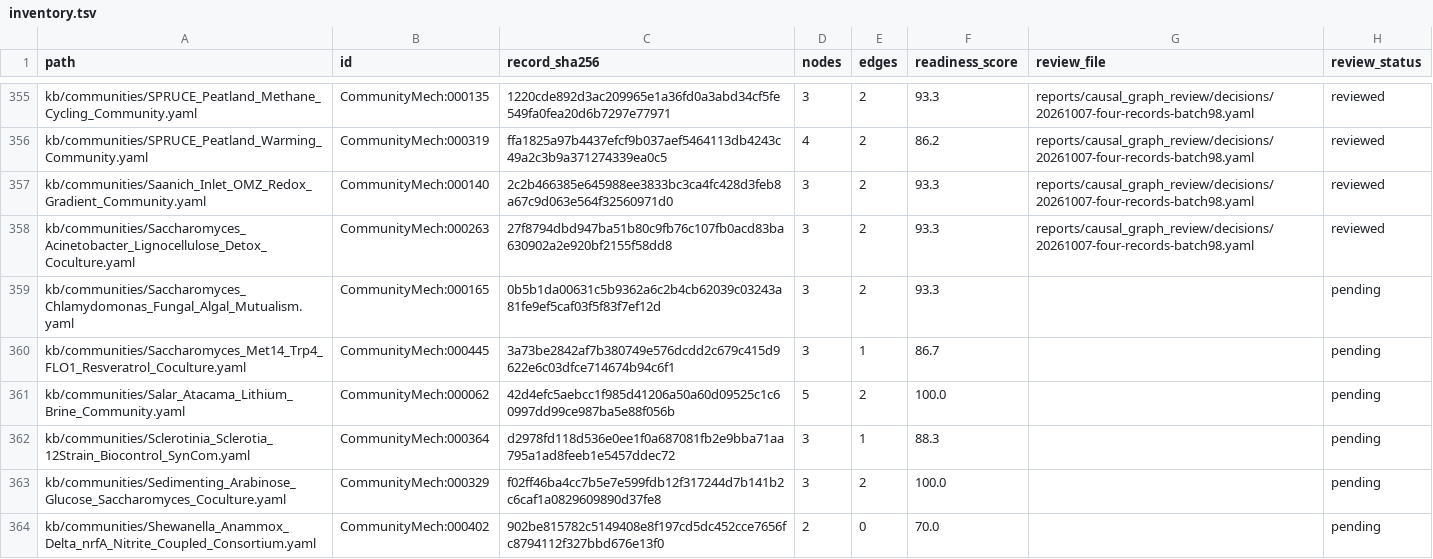
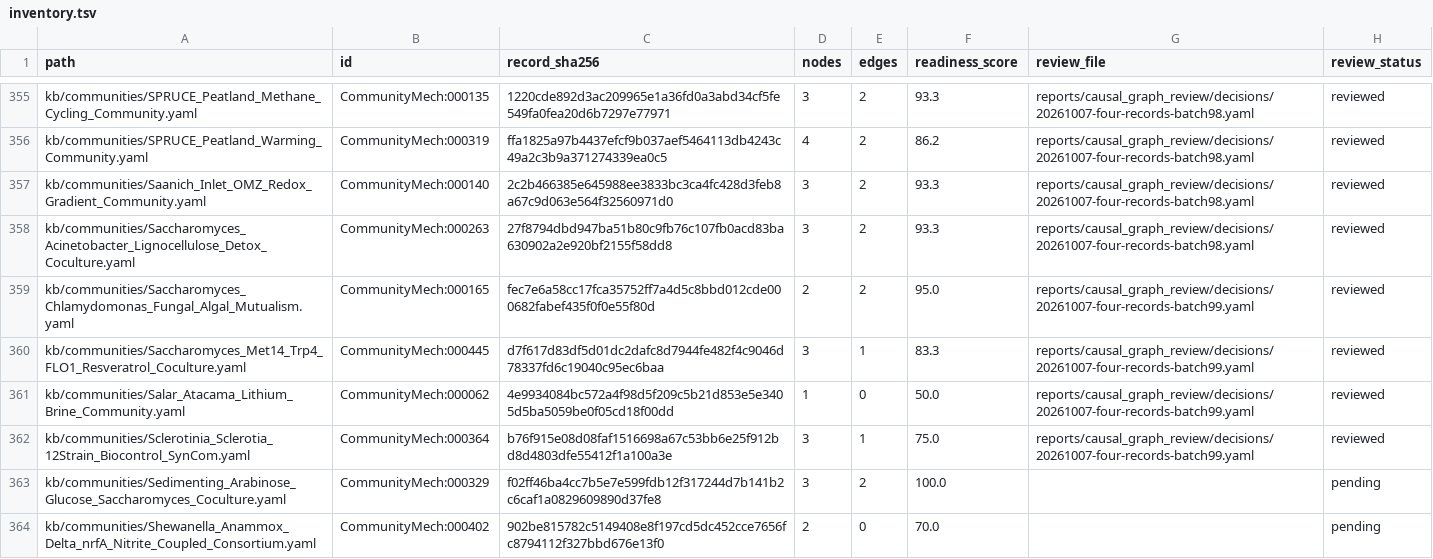
Before and after one commit to CultureBotAI/CommunityMech, a TSV file: reports/causal_graph_review/inventory.tsv, drawn as a sheet; only a part is shown, gaps mark what is left out.

Commit message:
Bound resource loops, community profiles and treatment effects (batch99)

```diff
--- a/reports/causal_graph_review/inventory.tsv
+++ b/reports/causal_graph_review/inventory.tsv
@@ -358,6 +358,6 @@ kb/communities/Saanich_Inlet_OMZ_Redox_Gradient_Community.yaml	CommunityMech:000
 kb/communities/Saccharomyces_Acinetobacter_Lignocellulose_Detox_Coculture.yaml	CommunityMech:000263	27f8794dbd947ba51b80c9fb76c107fb0acd83ba630902a2e920bf2155f58dd8	3	2	93.3	reports/causal_graph_review/decisions/20261007-four-records-batch98.yaml	reviewed
-kb/communities/Saccharomyces_Chlamydomonas_Fungal_Algal_Mutualism.yaml	CommunityMech:000165	0b5b1da00631c5b9362a6c2b4cb62039c03243a81fe9ef5caf03f5f83f7ef12d	3	2	93.3		pending
-kb/communities/Saccharomyces_Met14_Trp4_FLO1_Resveratrol_Coculture.yaml	CommunityMech:000445	3a73be2842af7b380749e576dcdd2c679c415d9622e6c03dfce714674b94c6f1	3	1	86.7		pending
-kb/communities/Salar_Atacama_Lithium_Brine_Community.yaml	CommunityMech:000062	42d4efc5aebcc1f985d41206a50a60d09525c1c60997dd99ce987ba5e88f056b	5	2	100.0		pending
-kb/communities/Sclerotinia_Sclerotia_12Strain_Biocontrol_SynCom.yaml	CommunityMech:000364	d2978fd118d536e0ee1f0a687081fb2e9bba71aa795a1ad8feeb1e5457ddec72	3	1	88.3		pending
+kb/communities/Saccharomyces_Chlamydomonas_Fungal_Algal_Mutualism.yaml	CommunityMech:000165	fec7e6a58cc17fca35752ff7a4d5c8bbd012cde000682fabef435f0f0e55f80d	2	2	95.0	reports/causal_graph_review/decisions/20261007-four-records-batch99.yaml	reviewed
+kb/communities/Saccharomyces_Met14_Trp4_FLO1_Resveratrol_Coculture.yaml	CommunityMech:000445	d7f617d83df5d01dc2dafc8d7944fe482f4c9046d78337fd6c19040c95ec6baa	3	1	83.3	reports/causal_graph_review/decisions/20261007-four-records-batch99.yaml	reviewed
+kb/communities/Salar_Atacama_Lithium_Brine_Community.yaml	CommunityMech:000062	4e9934084bc572a4f98d5f209c5b21d853e5e3405d5ba5059be0f05cd18f00dd	1	0	50.0	reports/causal_graph_review/decisions/20261007-four-records-batch99.yaml	reviewed
+kb/communities/Sclerotinia_Sclerotia_12Strain_Biocontrol_SynCom.yaml	CommunityMech:000364	b76f915e08d08faf1516698a67c53bb6e25f912bd8d4803dfe55412f1a100a3e	3	1	75.0	reports/causal_graph_review/decisions/20261007-four-records-batch99.yaml	reviewed
 kb/communities/Sedimenting_Arabinose_Glucose_Saccharomyces_Coculture.yaml	CommunityMech:000329	f02ff46ba4cc7b5e7e599fdb12f317244d7b141b2c6caf1a0829609890d37fe8	3	2	100.0		pending
```
Also changed, not shown: 22 other files.
